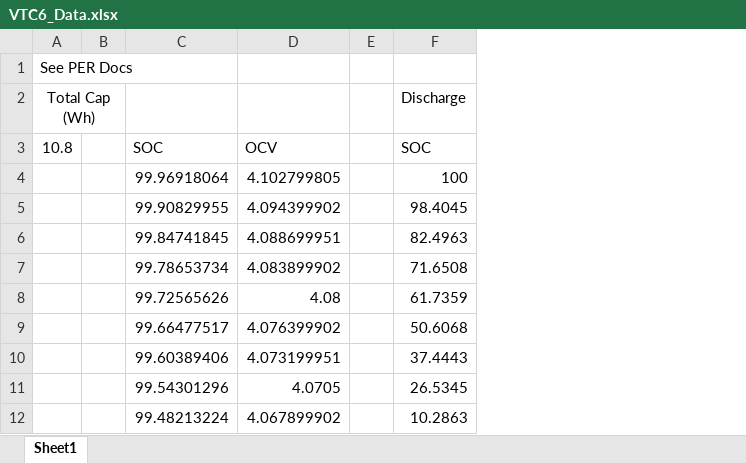
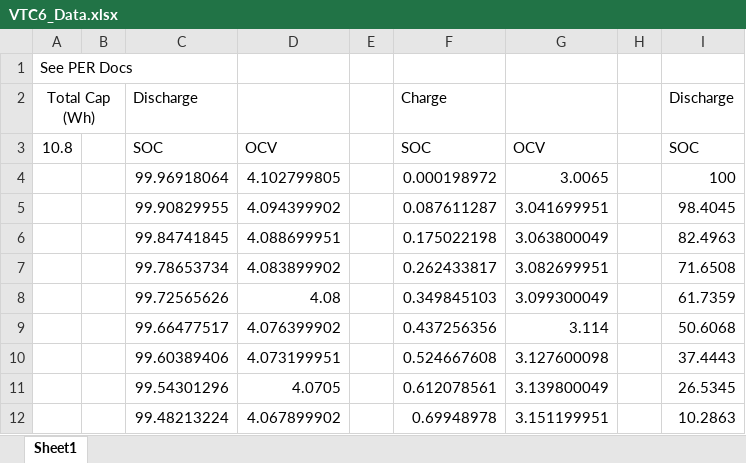
Before and after one commit to PurdueElectricRacing/LapSim, an Excel workbook: lapsim/VTC6_Data.xlsx, sheet Sheet1, drawn as a sheet; only a part is shown; values as stored, in another font and other column widths than the file's, no borders; the diff names each change by its address in the sheet, - before the commit and + after, or states it on an @@ line.

```diff
--- a/lapsim/VTC6_Data.xlsx (sheet Sheet1)
+++ b/lapsim/VTC6_Data.xlsx (sheet Sheet1)
+column F, rows 2-12: Charge | SOC | 0.000198972 | 0.087611287 | 0.175022198 | 0.262433817 | 0.349845103 | 0.437256356 | 0.524667608 | 0.612078561 | 0.69948978
+column G, rows 3-12: OCV | 3.0065 | 3.041699951 | 3.063800049 | 3.082699951 | 3.099300049 | 3.114 | 3.127600098 | 3.139800049 | 3.151199951
+column H, empty
-C2: (empty)
+C2: Discharge
```
Also changed, not shown: 3 other files.
